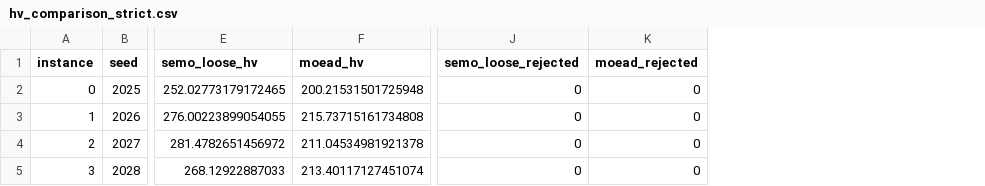
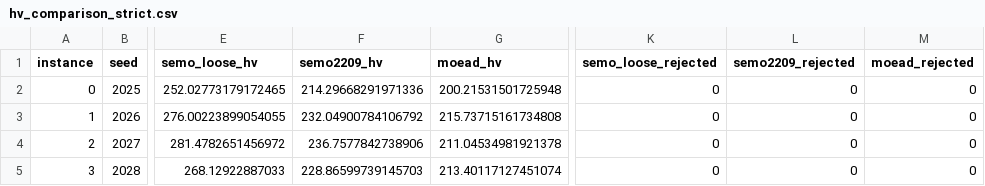
Before and after one commit to HuyAA-DD/MPaGE, a CSV file: reproduce bitsp20/results/hv_comparison_strict.csv, drawn as a sheet; only a part is shown, gaps mark what is left out; the diff names each change by its address in the sheet, - before the commit and + after, or states it on an @@ line.

```diff
--- a/reproduce bitsp20/results/hv_comparison_strict.csv
+++ b/reproduce bitsp20/results/hv_comparison_strict.csv
+column F (semo2209_hv), rows 2-5: 214.29668291971336 | 232.04900784106792 | 236.7577842738906 | 228.86599739145703
+column L (semo2209_rejected), rows 2-5: all 0
```
Also changed, not shown: reproduce bitsp20/results/hv_pipeline_10_runs.csv, 11 other files.
